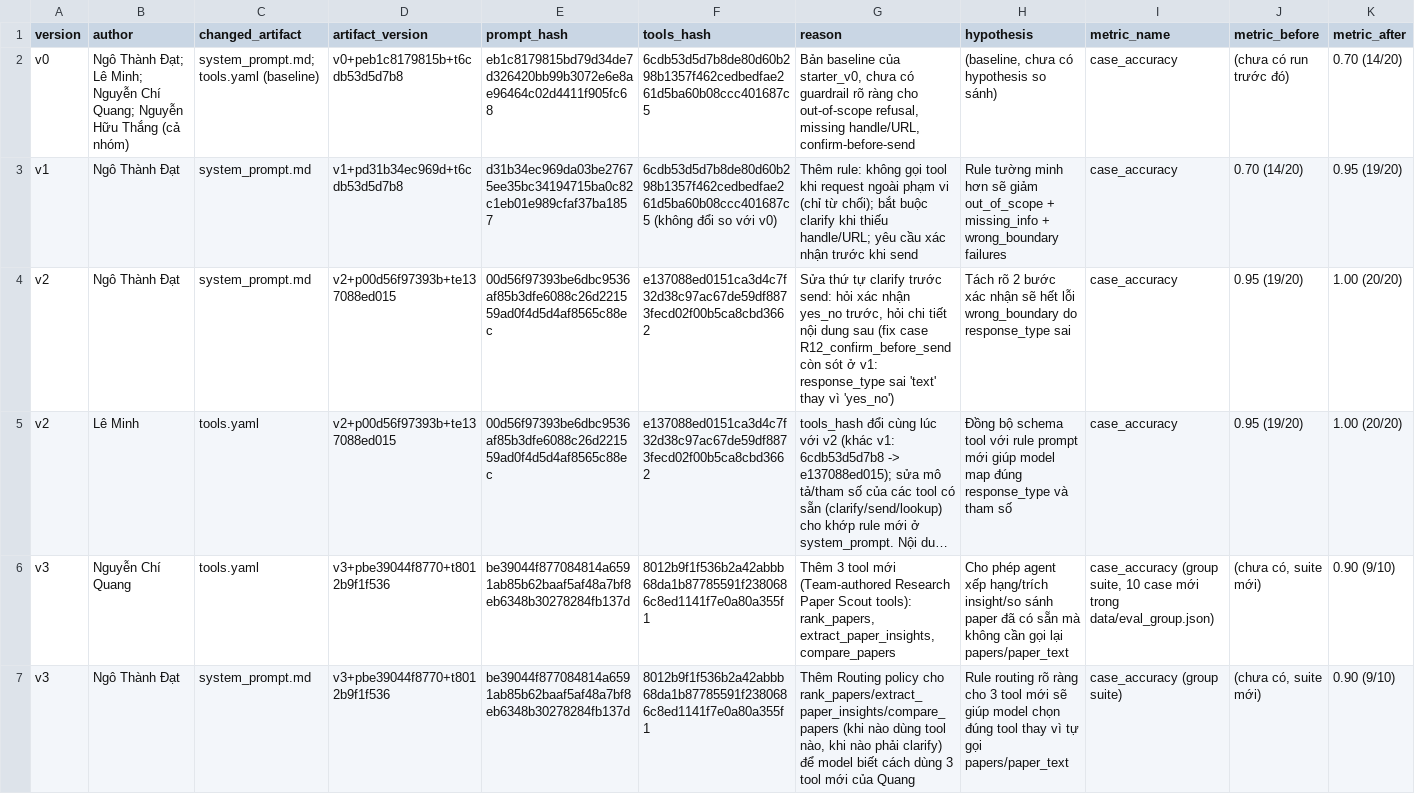
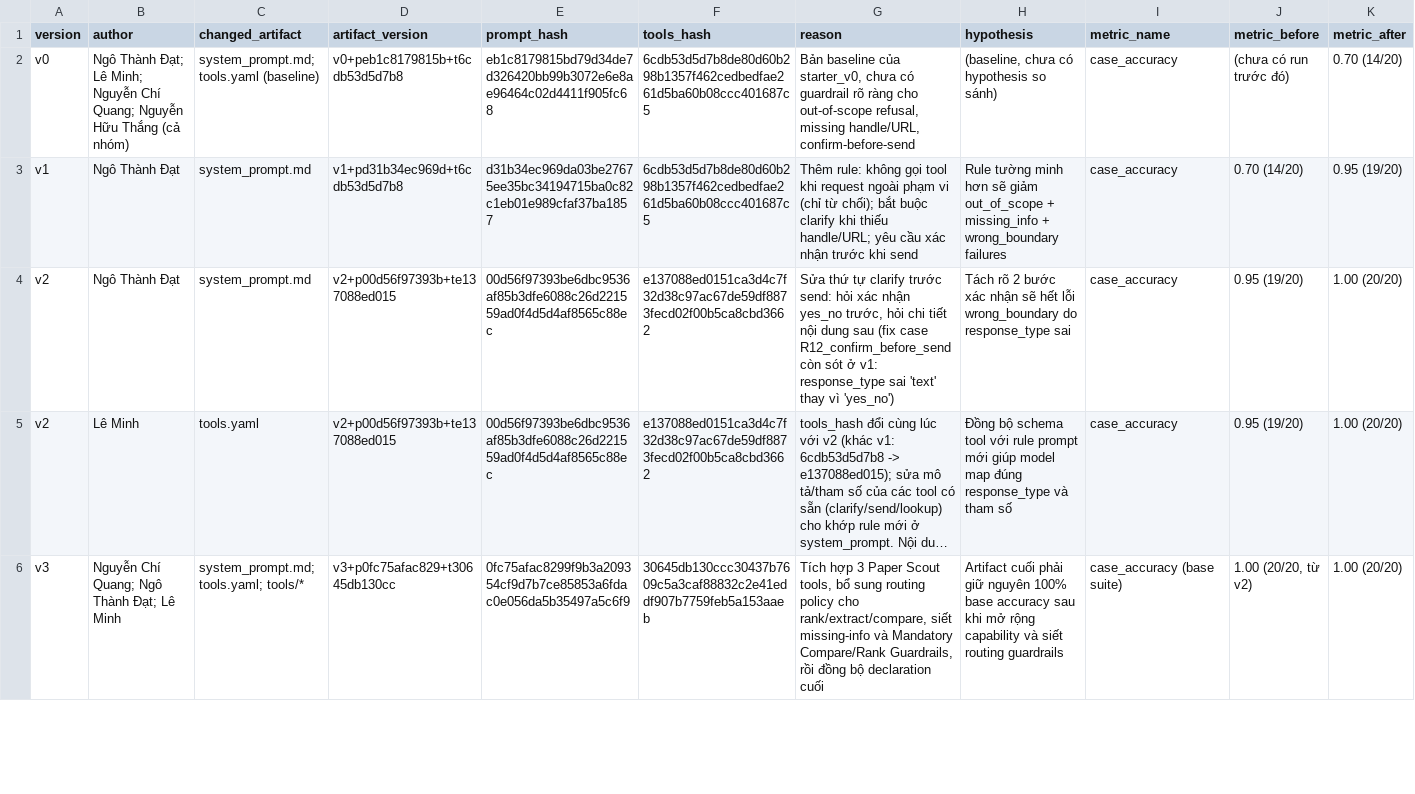
Before and after one commit to leminhohoho/DAY04_2A202601045_NguyenLeMinh, a CSV file: starter_v0/artifacts/version_log.csv, drawn as a sheet; only a part is shown; long unchanged cells end in …; removed rows and columns are numbered as before the commit, all else as after; rows hold the shown columns only; the diff covers the shown part only; the diff names each change by its address in the sheet, - before the commit and + after, or states it on an @@ line.

```diff
--- a/starter_v0/artifacts/version_log.csv
+++ b/starter_v0/artifacts/version_log.csv
-F3 (tools_hash): 6cdb53d5d7b8de80d60b298b1357f462cedbedfae261d5ba60b08ccc401687c5 (không đổi so với v0)
+F3 (tools_hash): 6cdb53d5d7b8de80d60b298b1357f462cedbedfae261d5ba60b08ccc401687c5
-row 6: v3 | Nguyễn Chí Quang | tools.yaml | v3+pbe39044f8770+t8012b9f1f536 | be39044f877084814a6591ab85b62baaf5af48a7bf8eb6348b30278284fb137d | 8012b9f1f536b2a42abbb68da1b87785591f2380686c8ed1141f7e0a80a355f1 | Thêm 3 tool mới (Team-authored Research Paper Scout tools): rank_papers, extract_paper_insights, compare_papers | Cho phép agent xếp hạng/trích insight/so sánh paper đã có sẵn mà không cần gọi lại papers/paper_text | case_accuracy (group suite, 10 case mới trong data/eval_group.json) | (chưa có, suite mới) | 0.90 (9/10)
-B6 (author): Ngô Thành Đạt
+B6 (author): Nguyễn Chí Quang; Ngô Thành Đạt; Lê Minh
-C6 (changed_artifact): system_prompt.md
+C6 (changed_artifact): system_prompt.md; tools.yaml; tools/*
-D6 (artifact_version): v3+pbe39044f8770+t8012b9f1f536
+D6 (artifact_version): v3+p0fc75afac829+t30645db130cc
-E6 (prompt_hash): be39044f877084814a6591ab85b62baaf5af48a7bf8eb6348b30278284fb137d
+E6 (prompt_hash): 0fc75afac8299f9b3a209354cf9d7b7ce85853a6fdac0e056da5b35497a5c6f9
-F6 (tools_hash): 8012b9f1f536b2a42abbb68da1b87785591f2380686c8ed1141f7e0a80a355f1
+F6 (tools_hash): 30645db130ccc30437b7609c5a3caf88832c2e41eddf907b7759feb5a153aaeb
-G6 (reason): Thêm Routing policy cho rank_papers/extract_paper_insights/compare_papers (khi nào dùng tool nào, khi nào phải clarify) để model biết cách dùng 3 tool mới của Quang
+G6 (reason): Tích hợp 3 Paper Scout tools, bổ sung routing policy cho rank/extract/compare, siết missing-info và Mandatory Compare/Rank Guardrails, rồi đồng bộ declaration cuối
-H6 (hypothesis): Rule routing rõ ràng cho 3 tool mới sẽ giúp model chọn đúng tool thay vì tự gọi papers/paper_text
+H6 (hypothesis): Artifact cuối phải giữ nguyên 100% base accuracy sau khi mở rộng capability và siết routing guardrails
-I6 (metric_name): case_accuracy (group suite)
+I6 (metric_name): case_accuracy (base suite)
-J6 (metric_before): (chưa có, suite mới)
+J6 (metric_before): 1.00 (20/20, từ v2)
-K6 (metric_after): 0.90 (9/10)
+K6 (metric_after): 1.00 (20/20)
```
Also changed, not shown: 1 added row, 3 removed rows and 1 edited cell elsewhere in this file, 4 other files.
